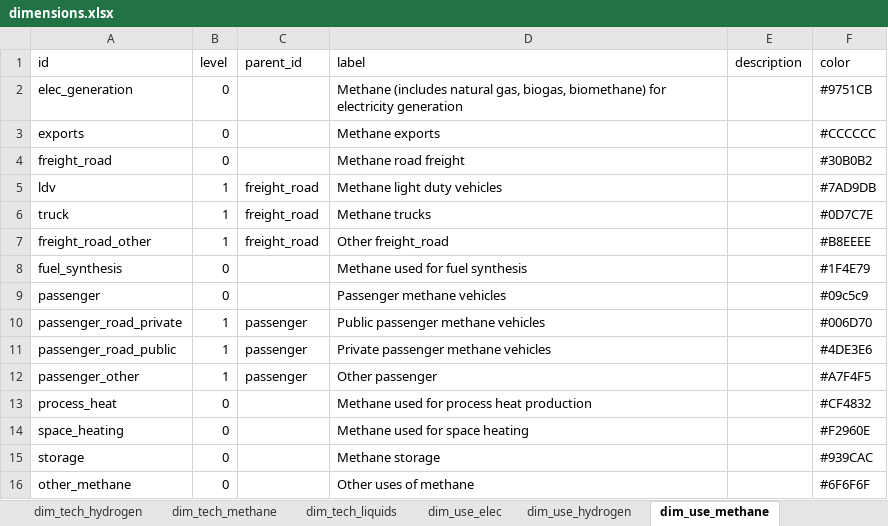
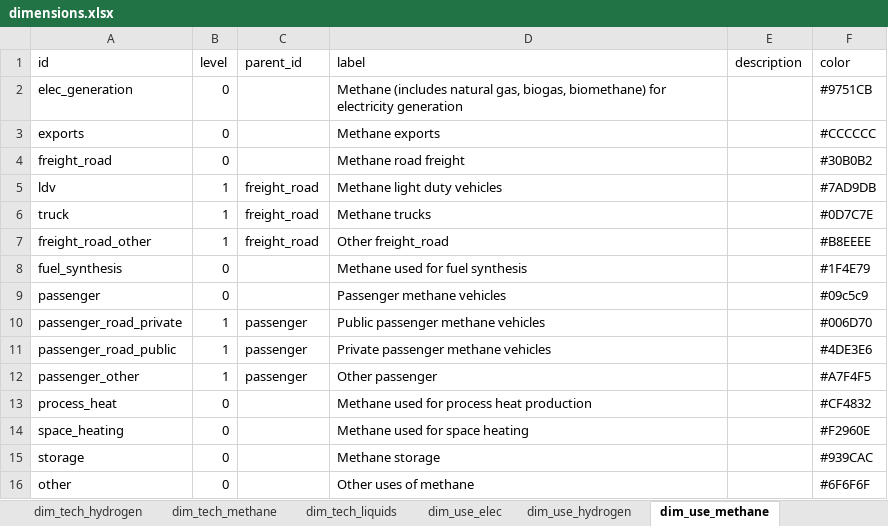
Before and after one commit to sweet-cross/data_model_tmp, an Excel workbook: data/dimensions/dimensions.xlsx, sheet dim_use_methane, drawn as a sheet; values as stored, in another font and other column widths than the file's, no borders; the diff names each change by its address in the sheet, - before the commit and + after, or states it on an @@ line.

Commit message:
changed: at level 0 other category must be named 'other'

```diff
--- a/data/dimensions/dimensions.xlsx (sheet dim_use_methane)
+++ b/data/dimensions/dimensions.xlsx (sheet dim_use_methane)
-A16 (id): other_methane
+A16 (id): other
```
Also changed, not shown: sheet dim_use_liquids, sheet dim_use_hydrogen, sheet dim_use_elec.
